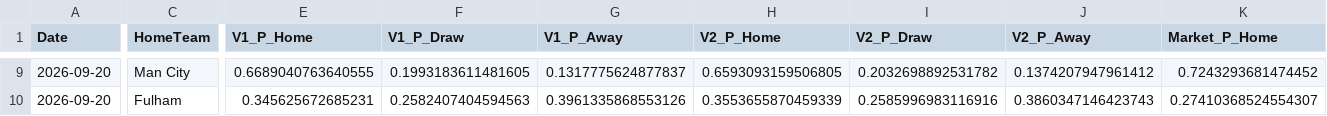
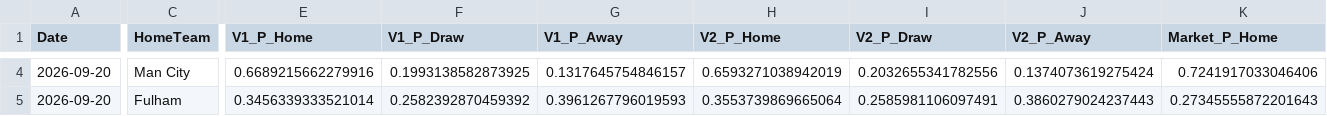
Before and after one commit to mkcesc1988/epl-prediction-engine, a CSV file: data/processed/pre_kickoff_adjusted_latest.csv, drawn as a sheet; only a part is shown, gaps mark what is left out; addresses are those after the commit; the diff covers the shown part only; the diff names each change by its address in the sheet, - before the commit and + after, or states it on an @@ line.

```diff
--- a/data/processed/pre_kickoff_adjusted_latest.csv
+++ b/data/processed/pre_kickoff_adjusted_latest.csv
-E4 (V1_P_Home): 0.6689040763640555
+E4 (V1_P_Home): 0.6689215662279916
-F4 (V1_P_Draw): 0.1993183611481605
+F4 (V1_P_Draw): 0.1993138582873925
-G4 (V1_P_Away): 0.1317775624877837
+G4 (V1_P_Away): 0.1317645754846157
-H4 (V2_P_Home): 0.6593093159506805
+H4 (V2_P_Home): 0.6593271038942019
-I4 (V2_P_Draw): 0.2032698892531782
+I4 (V2_P_Draw): 0.2032655341782556
-J4 (V2_P_Away): 0.1374207947961412
+J4 (V2_P_Away): 0.1374073619275424
-K4 (Market_P_Home): 0.7243293681474452
+K4 (Market_P_Home): 0.7241917033046406
-E5 (V1_P_Home): 0.345625672685231
+E5 (V1_P_Home): 0.3456339333521014
-F5 (V1_P_Draw): 0.2582407404594563
+F5 (V1_P_Draw): 0.2582392870459392
-G5 (V1_P_Away): 0.3961335868553126
+G5 (V1_P_Away): 0.3961267796019593
-H5 (V2_P_Home): 0.3553655870459339
+H5 (V2_P_Home): 0.3553739869665064
-I5 (V2_P_Draw): 0.2585996983116916
+I5 (V2_P_Draw): 0.2585981106097491
-J5 (V2_P_Away): 0.3860347146423743
+J5 (V2_P_Away): 0.3860279024237443
-K5 (Market_P_Home): 0.27410368524554307
+K5 (Market_P_Home): 0.27345555872201643
```
Also changed, not shown: 5 removed rows and 38 edited cells elsewhere in this file, data/history/market_comparison_history.csv, data/history/prediction_history.csv, 13 other files.
